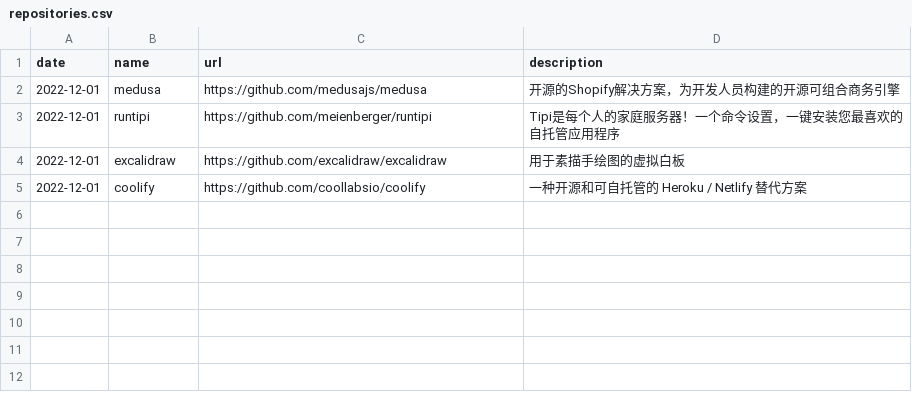
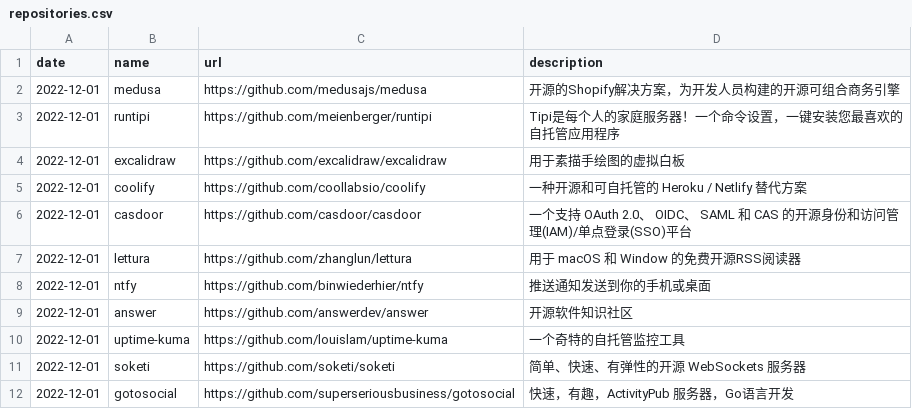
Before and after one commit to AmazingOpenSource/amazingopensource.github.io, a CSV file: repositories.csv, drawn as a sheet; the diff names each change by its address in the sheet, - before the commit and + after, or states it on an @@ line.

Commit message:
Update repositories.csv

```diff
--- a/repositories.csv
+++ b/repositories.csv
+row 6: 2022-12-01 | casdoor | https://github.com/casdoor/casdoor | 一个支持 OAuth 2.0、 OIDC、 SAML 和 CAS 的开源身份和访问管理(IAM)/单点登录(SSO)平台
+row 7: 2022-12-01 | lettura | https://github.com/zhanglun/lettura | 用于 macOS 和 Window 的免费开源RSS阅读器
+row 8: 2022-12-01 | ntfy | https://github.com/binwiederhier/ntfy | 推送通知发送到你的手机或桌面
+row 9: 2022-12-01 | answer | https://github.com/answerdev/answer | 开源软件知识社区
+row 10: 2022-12-01 | uptime-kuma | https://github.com/louislam/uptime-kuma | 一个奇特的自托管监控工具
+row 11: 2022-12-01 | soketi | https://github.com/soketi/soketi | 简单、快速、有弹性的开源 WebSockets 服务器
+row 12: 2022-12-01 | gotosocial | https://github.com/superseriousbusiness/gotosocial | 快速，有趣，ActivityPub 服务器，Go语言开发
```
